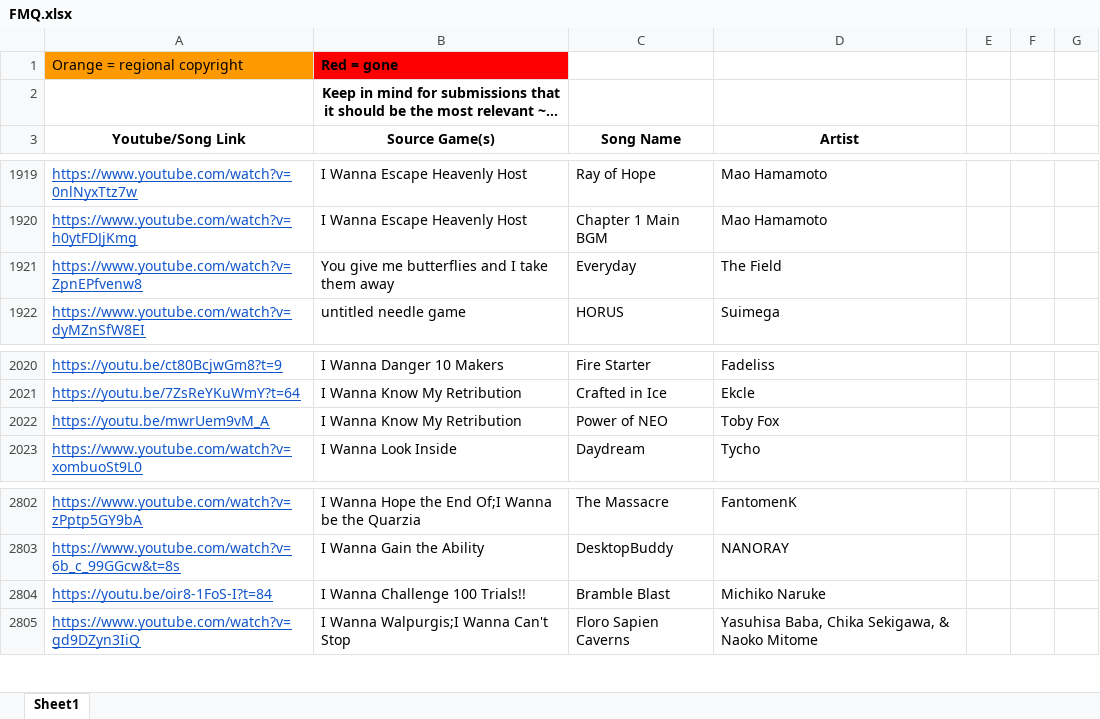
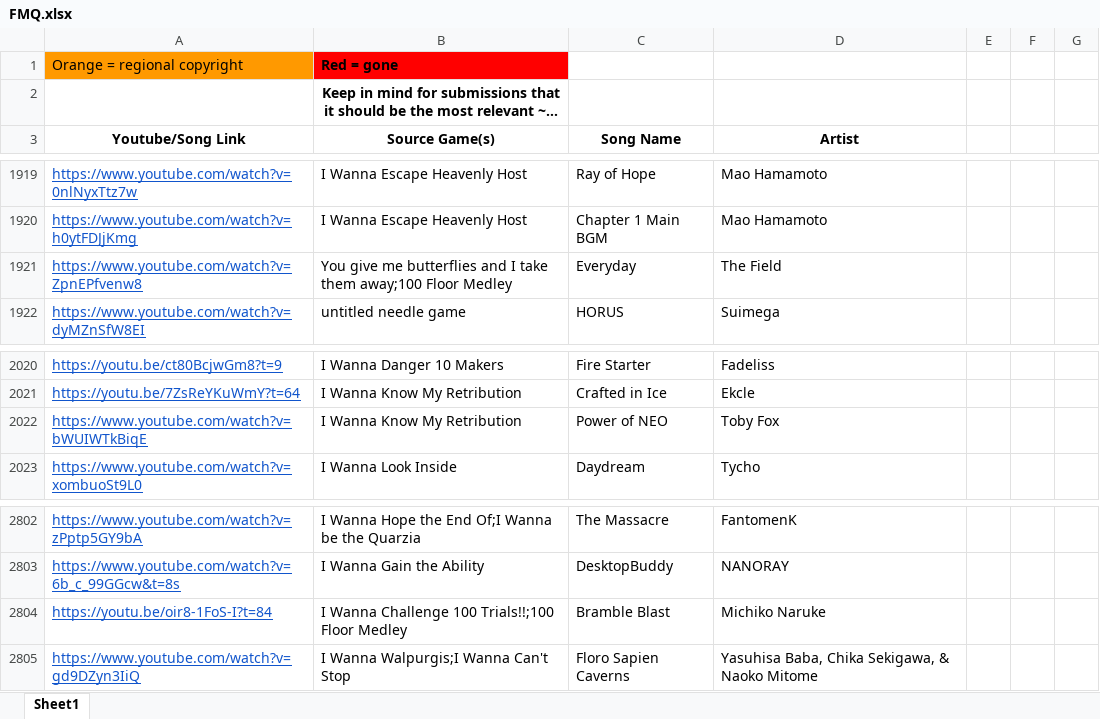
Before and after one commit to PlayerDash2017/Fangame-Music-Quiz-Page-ver, an Excel workbook: FMQ.xlsx, sheet Sheet1, drawn as a sheet; only a part is shown, gaps mark what is left out; long unchanged cells end in …; values as stored, in another font and other column widths than the file's, no borders; the diff covers the shown part only; the diff names each change by its address in the sheet, - before the commit and + after, or states it on an @@ line.

```diff
--- a/FMQ.xlsx (sheet Sheet1)
+++ b/FMQ.xlsx (sheet Sheet1)
-B1921 (Source Game(s)): …take them away
+B1921 (Source Game(s)): …take them away;100 Floor Medley
-A2022 (Youtube/Song Link): https://youtu.be/mwrUem9vM_A
+A2022 (Youtube/Song Link): https://www.youtube.com/watch?v=bWUIWTkBiqE
-B2804 (Source Game(s)): I Wanna Challenge 100 Trials!!
+B2804 (Source Game(s)): I Wanna Challenge 100 Trials!!;100 Floor Medley
```
Also changed, not shown: 32 added rows and 5 edited cells elsewhere in this sheet.
